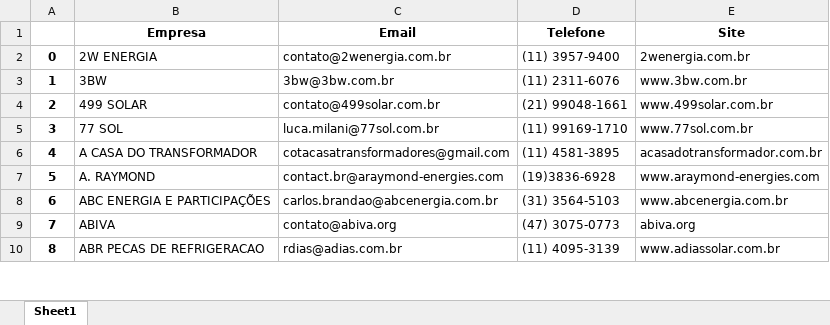
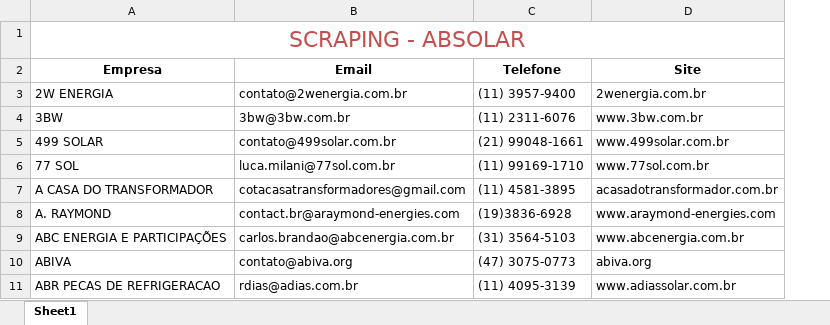
Before and after one commit to lucasvil4r/web-scraping, an Excel workbook: Relatorios/Scraping-ABSOLAR.xlsx, sheet Sheet1, drawn as a sheet; only a part is shown; values as stored, in another font and other column widths than the file's, no borders; table styles not drawn; removed rows and columns are numbered as before the commit, all else as after; the diff names each change by its address in the sheet, - before the commit and + after, or states it on an @@ line.

Commit message:
Update

```diff
--- a/Relatorios/Scraping-ABSOLAR.xlsx (sheet Sheet1)
+++ b/Relatorios/Scraping-ABSOLAR.xlsx (sheet Sheet1)
-column A, rows 2-10: 0 | 1 | 2 | 3 | 4 | 5 | 6 | 7 | 8
+row 1: SCRAPING - ABSOLAR
```
